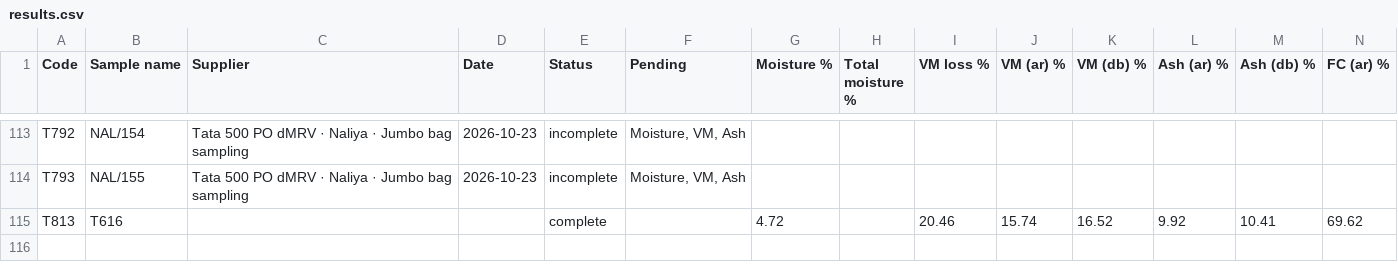
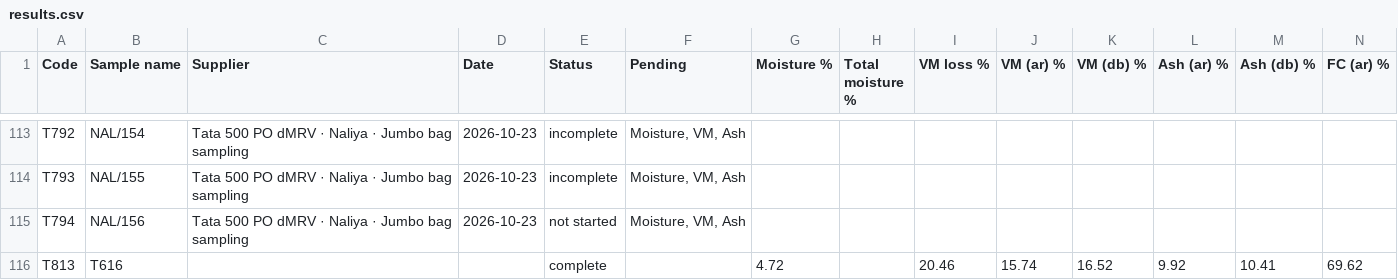
Before and after one commit to girish-vastrakar/weighing_data_QR, a CSV file: results.csv, drawn as a sheet; only a part is shown, gaps mark what is left out; rows hold the shown columns only; the diff names each change by its address in the sheet, - before the commit and + after, or states it on an @@ line.

```diff
--- a/results.csv
+++ b/results.csv
+row 115: T794 | NAL/156 | Tata 500 PO dMRV · Naliya · Jumbo bag sampling | 2026-10-23 | not started | Moisture, VM, Ash
```
Also changed, not shown: 1 other file.
